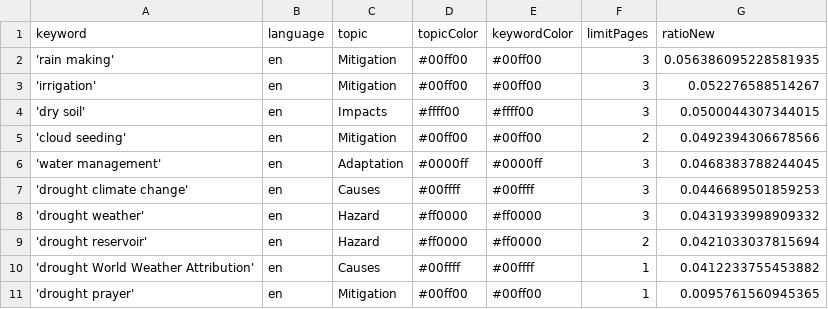
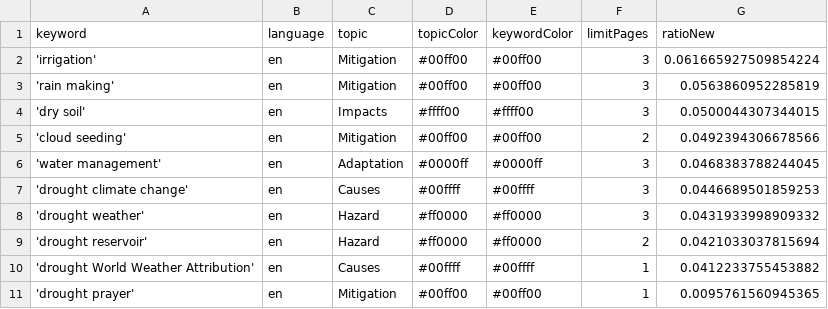
Before and after one commit to hb219-news/droughtIsComing, a CSV file: keywords.csv, drawn as a sheet.

```diff
--- a/keywords.csv
+++ b/keywords.csv
@@ -1,4 +1,4 @@
 keyword,language,topic,topicColor,keywordColor,limitPages,ratioNew
-'rain making',en,Mitigation,#00ff00,#00ff00,3,0.056386095228581935
-'irrigation',en,Mitigation,#00ff00,#00ff00,3,0.052276588514267
+'irrigation',en,Mitigation,#00ff00,#00ff00,3,0.061665927509854224
+'rain making',en,Mitigation,#00ff00,#00ff00,3,0.0563860952285819
 'dry soil',en,Impacts,#ffff00,#ffff00,3,0.0500044307344015
```
Also changed, not shown: csv/news_2026_02.csv, csv/news_2026_03.csv.
